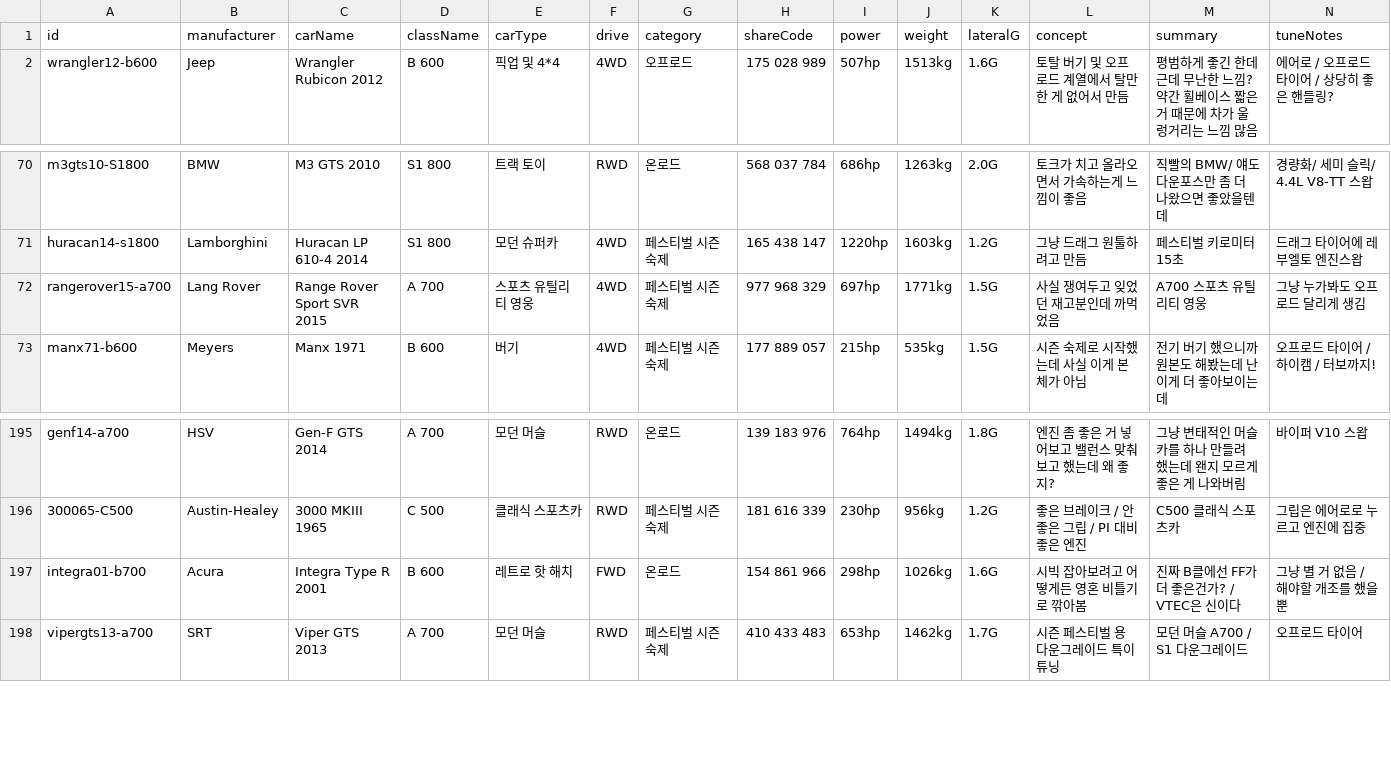
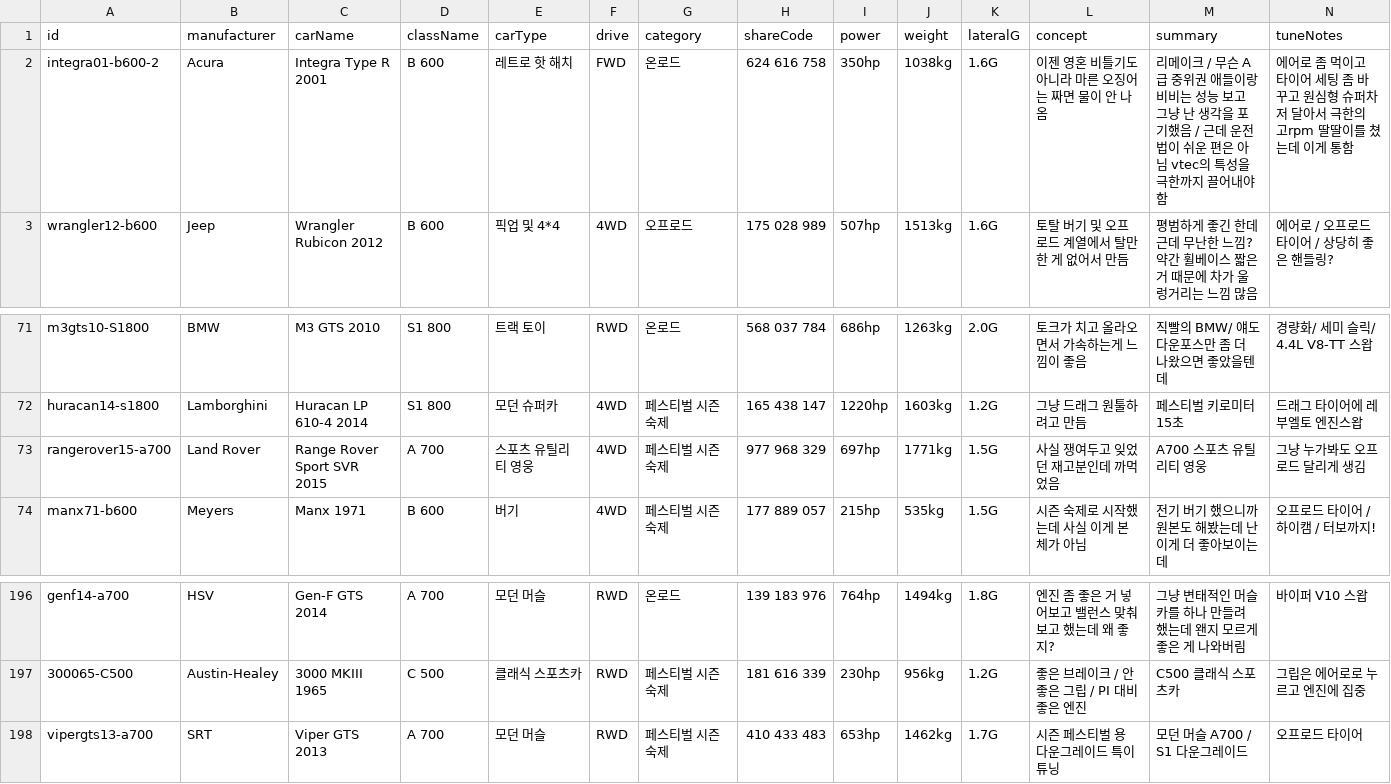
Before and after one commit to Lepe1210/forza6-tuning-archive-lepe, a CSV file: data/cars.csv, drawn as a sheet; only a part is shown, gaps mark what is left out; removed rows and columns are numbered as before the commit, all else as after; rows hold the shown columns only; the diff names each change by its address in the sheet, - before the commit and + after, or states it on an @@ line.

```diff
--- a/data/cars.csv
+++ b/data/cars.csv
+row 2: integra01-b600-2 | Acura | Integra Type R 2001 | B 600 | 레트로 핫 해치 | FWD | 온로드 | 624 616 758 | 350hp | 1038kg | 1.6G | 이젠 영혼 비틀기도 아니라 마른 오징어는 짜면 물이 안 나옴 | 리메이크 / 무슨 A급 중위권 애들이랑 비비는 성능 보고 그냥 난 생각을 포기했음 / 근데 운전법이 쉬운 편은 아님 vtec의 특성을 극한까지 끌어내야함 | 에어로 좀 먹이고 타이어 세팅 좀 바꾸고 원심형 슈퍼차저 달아서 극한의 고rpm 딸딸이를 쳤는데 이게 통함
-B73 (manufacturer): Lang Rover
+B73 (manufacturer): Land Rover
-row 197: integra01-b700 | Acura | Integra Type R 2001 | B 600 | 레트로 핫 해치 | FWD | 온로드 | 154 861 966 | 298hp | 1026kg | 1.6G | 시빅 잡아보려고 어떻게든 영혼 비틀기로 깎아봄 | 진짜 B클에선 FF가 더 좋은건가? / VTEC은 신이다 | 그냥 별 거 없음 / 해야할 개조를 했을 뿐
```
Also changed, not shown: 2 other files.
